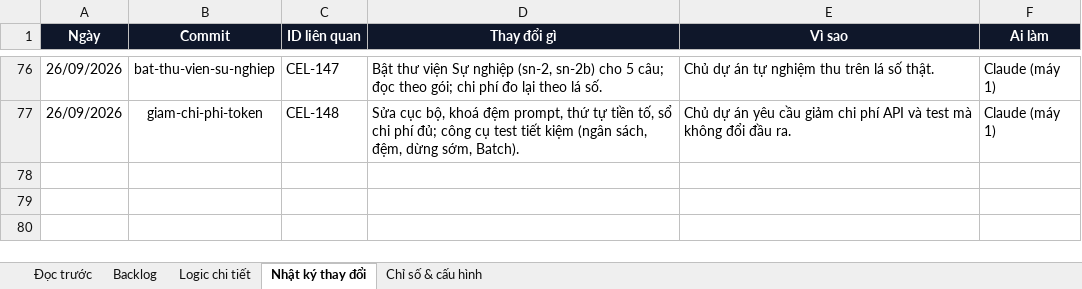
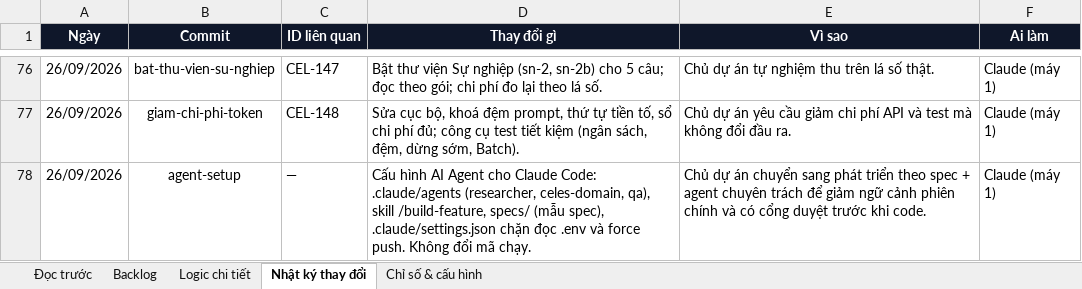
Before and after one commit to Hieuzz05/Celestia-tuvi, an Excel workbook: PRODUCT-BACKLOG.xlsx, sheet Nhật ký thay đổi, drawn as a sheet; only a part is shown, gaps mark what is left out; values as stored, in another font and other column widths than the file's, no borders; the diff names each change by its address in the sheet, - before the commit and + after, or states it on an @@ line.

```diff
--- a/PRODUCT-BACKLOG.xlsx (sheet Nhật ký thay đổi)
+++ b/PRODUCT-BACKLOG.xlsx (sheet Nhật ký thay đổi)
+row 78: 26/09/2026 | agent-setup | — | Cấu hình AI Agent cho Claude Code: .claude/agents (researcher, celes-domain, qa), skill /build-feature, specs/ (mẫu spec), .claude/settings.json chặn đọc .env và force push. Không đổi mã chạy. | Chủ dự án chuyển sang phát triển theo spec + agent chuyên trách để giảm ngữ cảnh phiên chính và có cổng duyệt trước khi code. | Claude (máy 1)
```
Also changed, not shown: 7 other files.
